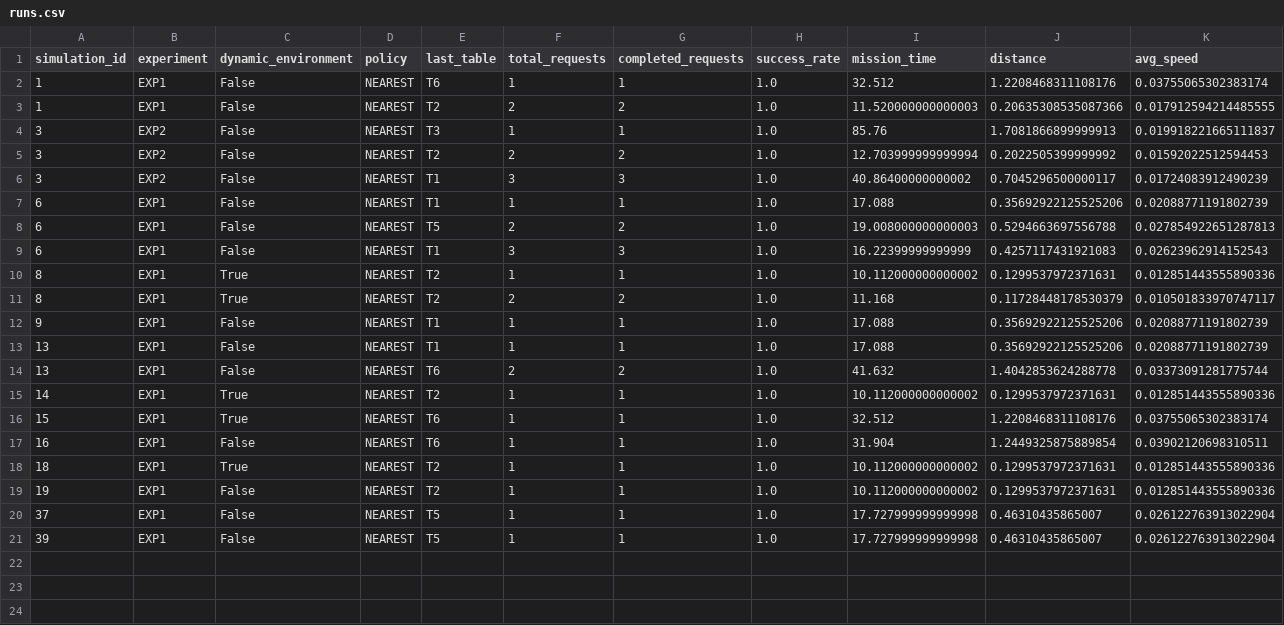
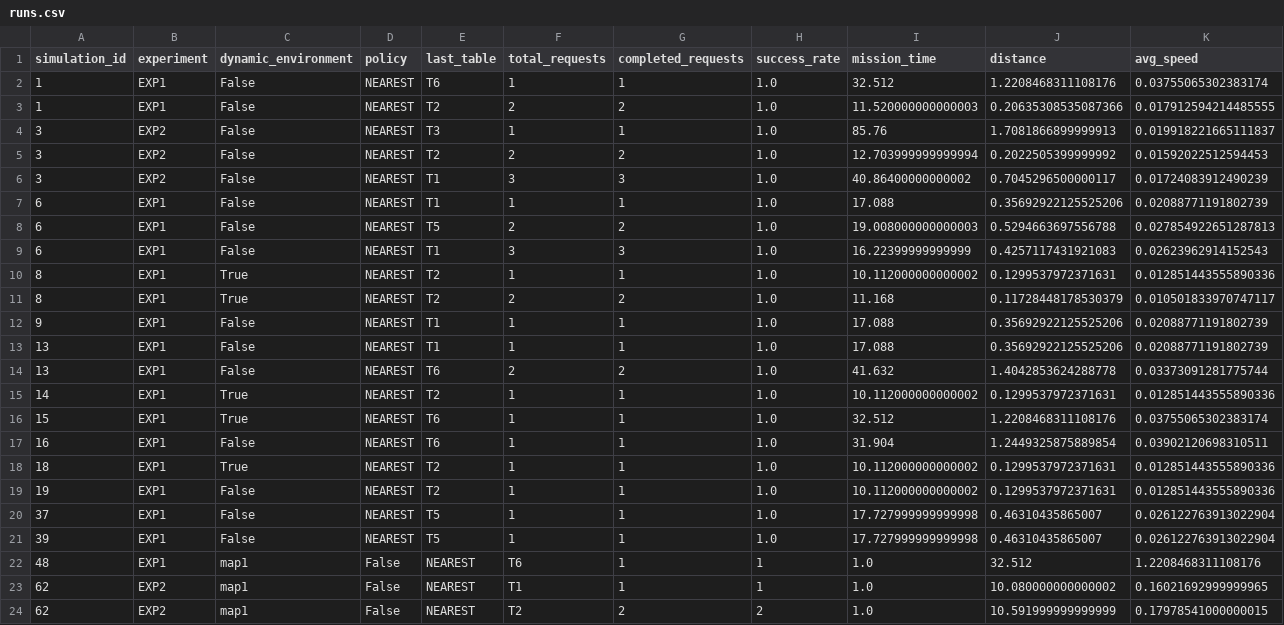
Before and after one commit to PFerreira12/IRI-AD, a CSV file: trabalho/controllers/restaurant_epuck/metrics_results/runs.csv, drawn as a sheet; only a part is shown; rows hold the shown columns only; the diff names each change by its address in the sheet, - before the commit and + after, or states it on an @@ line.

```diff
--- a/trabalho/controllers/restaurant_epuck/metrics_results/runs.csv
+++ b/trabalho/controllers/restaurant_epuck/metrics_results/runs.csv
+row 22: 48 | EXP1 | map1 | False | NEAREST | T6 | 1 | 1 | 1.0 | 32.512 | 1.2208468311108176
+row 23: 62 | EXP2 | map1 | False | NEAREST | T1 | 1 | 1 | 1.0 | 10.080000000000002 | 0.16021692999999965
+row 24: 62 | EXP2 | map1 | False | NEAREST | T2 | 2 | 2 | 1.0 | 10.591999999999999 | 0.17978541000000015
```
Also changed, not shown: trabalho/controllers/restaurant_epuck/metrics_results/events.csv, 7 other files.
